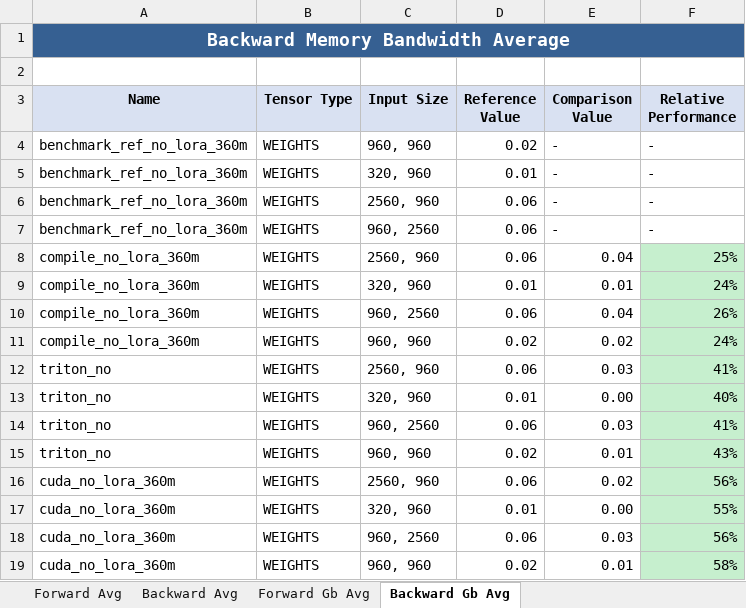
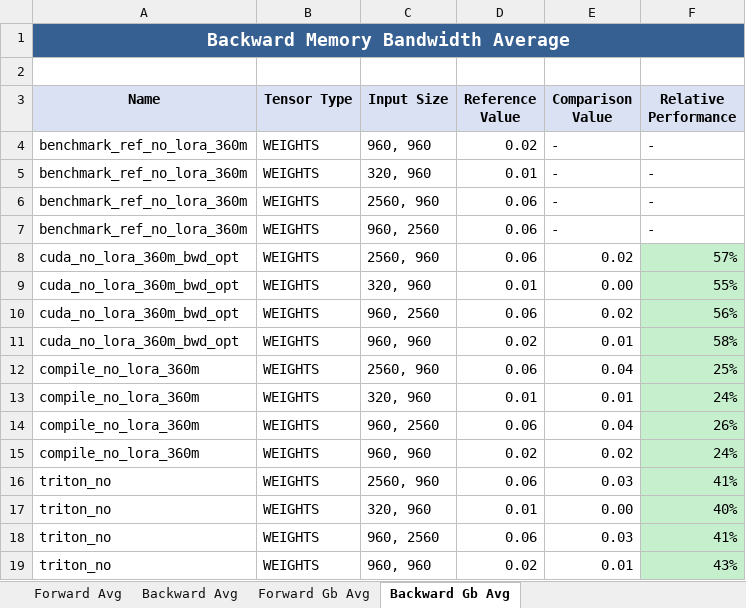
Before and after one commit to ljaljushkin/nncf_pytorch, an Excel workbook: comprehensive_analysis_gs64_no_lora_360m.xlsx, sheet Backward Gb Avg, drawn as a sheet; values as stored, in another font and other column widths than the file's, no borders; removed rows and columns are numbered as before the commit, all else as after; the diff names each change by its address in the sheet, - before the commit and + after, or states it on an @@ line.

Commit message:
optimized backward even worse in e2e but better when compare individual kernel

```diff
--- a/comprehensive_analysis_gs64_no_lora_360m.xlsx (sheet Backward Gb Avg)
+++ b/comprehensive_analysis_gs64_no_lora_360m.xlsx (sheet Backward Gb Avg)
+row 8: cuda_no_lora_360m_bwd_opt | WEIGHTS | 2560, 960 | 0.06 | 0.02 | 57%
+row 9: cuda_no_lora_360m_bwd_opt | WEIGHTS | 320, 960 | 0.01 | 0.00 | 55%
+row 10: cuda_no_lora_360m_bwd_opt | WEIGHTS | 960, 2560 | 0.06 | 0.02 | 56%
+row 11: cuda_no_lora_360m_bwd_opt | WEIGHTS | 960, 960 | 0.02 | 0.01 | 58%
-row 16: cuda_no_lora_360m | WEIGHTS | 2560, 960 | 0.06 | 0.02 | 56%
-row 17: cuda_no_lora_360m | WEIGHTS | 320, 960 | 0.01 | 0.00 | 55%
-row 18: cuda_no_lora_360m | WEIGHTS | 960, 2560 | 0.06 | 0.03 | 56%
-row 19: cuda_no_lora_360m | WEIGHTS | 960, 960 | 0.02 | 0.01 | 58%
```
Also changed, not shown: sheet Backward Avg, sheet Forward Avg, sheet Forward Gb Avg, 13 other files.
